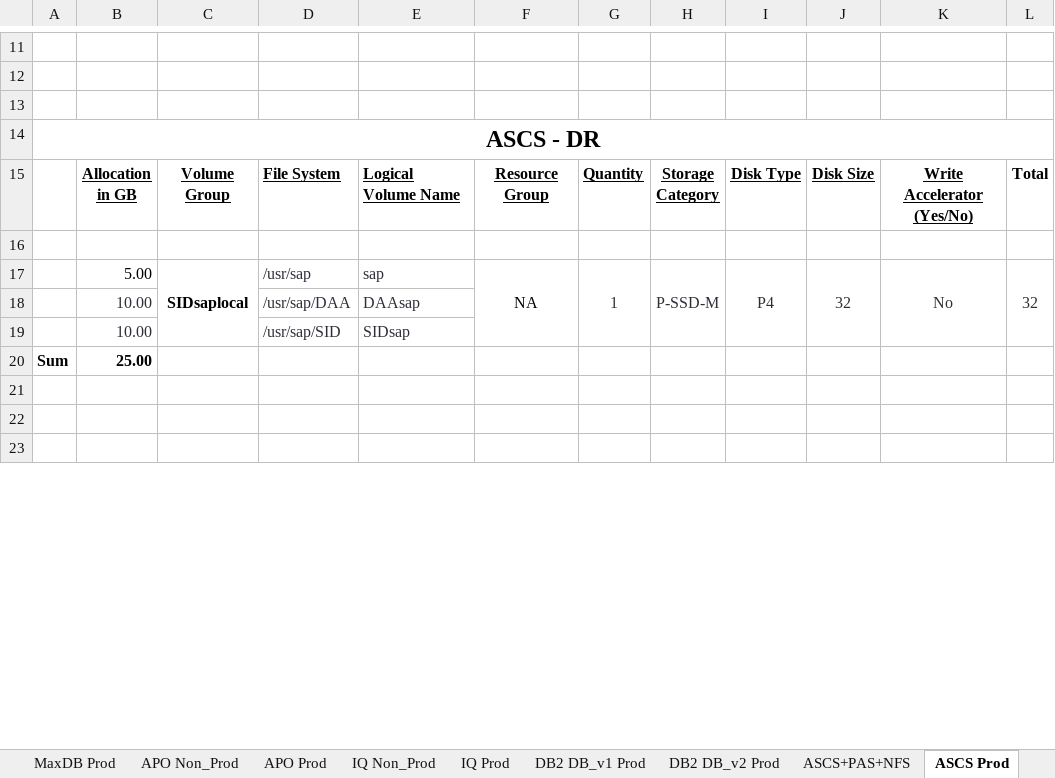
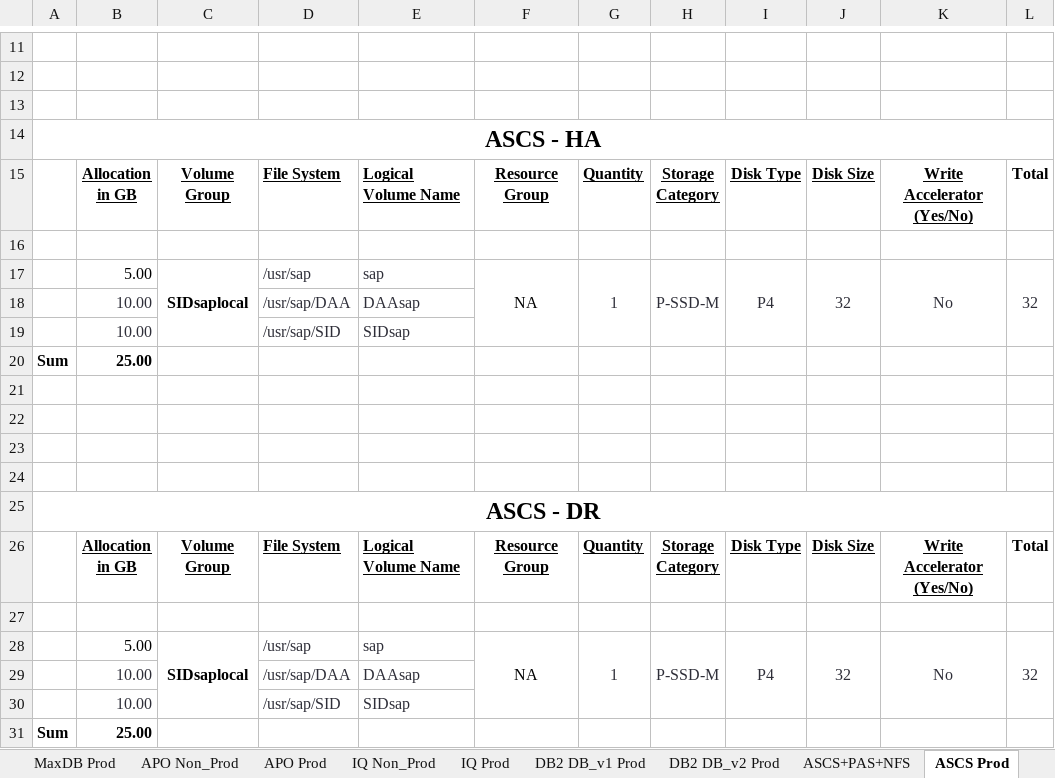
Before and after one commit to simplysuji/buildsheet, an Excel workbook: Template.xlsx, sheet ASCS Prod, drawn as a sheet; only a part is shown, gaps mark what is left out; the shorter side is filled out with more unchanged rows; values as stored, in another font and other column widths than the file's, no borders; ↵ is a line break in a cell; the diff names each change by its address in the sheet, - before the commit and + after, or states it on an @@ line.

Commit message:
fixed DR region code, added sytax for AFS Servername, added ASCS HA in template

```diff
--- a/Template.xlsx (sheet ASCS Prod)
+++ b/Template.xlsx (sheet ASCS Prod)
+row 14: ASCS - HA
+row 15:  | Allocation ↵ in GB | Volume Group | File System | Logical Volume Name | Resource Group | Quantity | Storage ↵ Category | Disk Type | Disk Size | Write Accelerator (Yes/No) | Total
+row 16: (empty)
+row 17:  | 5.00 | SIDsaplocal | /usr/sap | sap | NA | 1 | P-SSD-M | P4 | 32 | No | 32
+row 18:  | 10.00 |  | /usr/sap/DAA | DAAsap
+row 19:  | 10.00 |  | /usr/sap/SID | SIDsap
+row 20: Sum | 25.00
+row 21: (empty)
+row 22: (empty)
+row 23: (empty)
+row 24: (empty)
```
Also changed, not shown: hidden cells, 3 other files.
